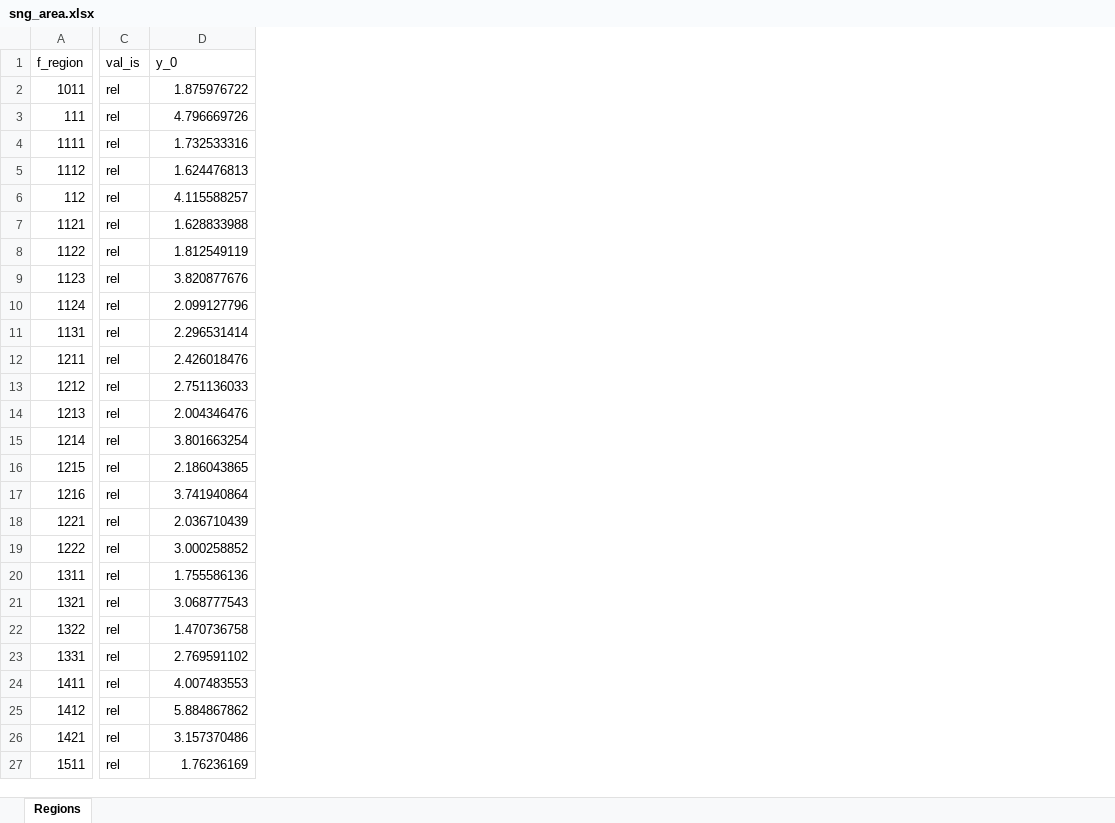
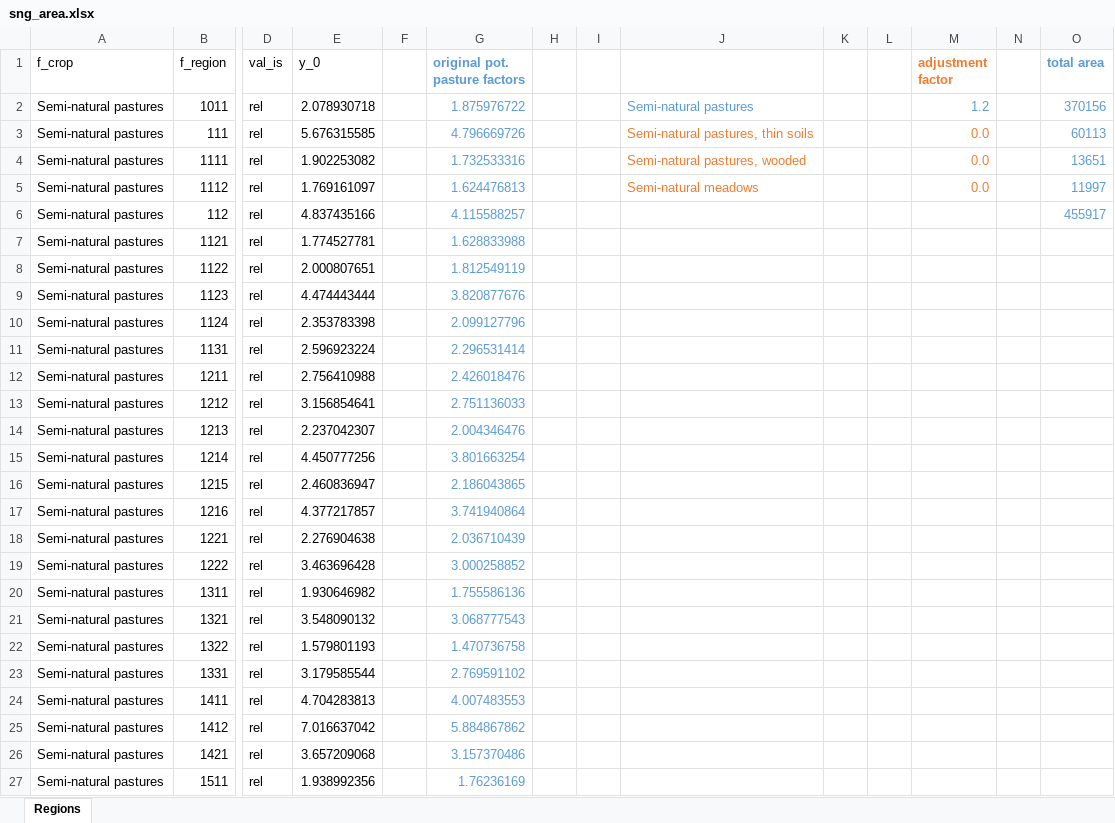
Before and after one commit to karlssonjo/seminatgrass, an Excel workbook: scenarios/sng_area.xlsx, sheet Regions, drawn as a sheet; only a part is shown, gaps mark what is left out; values as stored, in another font and other column widths than the file's, no borders; addresses are those after the commit; the diff covers the shown part only; the diff names each change by its address in the sheet, - before the commit and + after, or states it on an @@ line.

Commit message:
Fixed sng areas and added draft breeding horses scenario

```diff
--- a/scenarios/sng_area.xlsx (sheet Regions)
+++ b/scenarios/sng_area.xlsx (sheet Regions)
+column A (f_crop), rows 2-27: all Semi-natural pastures
+column E (y_0), rows 2-27: 2.078930718 | 5.676315585 | 1.902253082 | 1.769161097 | 4.837435166 | 1.774527781 | 2.000807651 | 4.474443444 | 2.353783398 | 2.596923224 | 2.756410988 | 3.156854641 | 2.237042307 | 4.450777256 | 2.460836947 | 4.377217857 | 2.276904638 | 3.463696428 | 1.930646982 | 3.548090132 | 1.579801193 | 3.179585544 | 4.704283813 | 7.016637042 | 3.657209068 | 1.938992356
+column F, empty
+column H, empty
+column I, empty
+column J, rows 2-5: Semi-natural pastures | Semi-natural pastures, thin soils | Semi-natural pastures, wooded | Semi-natural meadows
+column K, empty
+column L, empty
+column M (adjustment factor), rows 2-5: 1.2 | 0.0 | 0.0 | 0.0
+column N, empty
+column O (total area), rows 2-6: 370156 | 60113 | 13651 | 11997 | 455917
-G1: y_0
+G1: original pot. pasture factors
-G1:G27 text colour: black
+G1:G27 text colour: #5B9BD5
-G1 bold: off
+G1 bold: on
```
Also changed, not shown: 318 added rows and cell formats elsewhere in this sheet, 2 other files.
